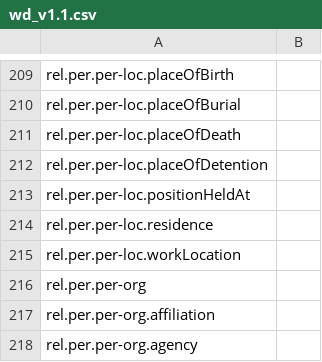
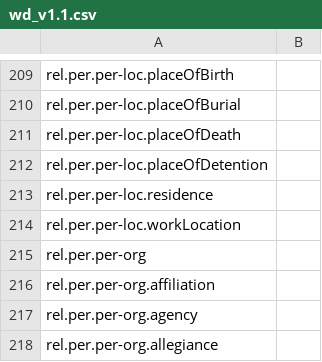
Before and after one commit to xhay-p/xhay-p.github.io, a CSV file: wd/v1.1/wd_v1.1.csv, drawn as a sheet; only a part is shown, gaps mark what is left out; the shorter side is filled out with more unchanged rows.

Commit message:
updated positionHeld

```diff
--- a/wd/v1.1/wd_v1.1.csv
+++ b/wd/v1.1/wd_v1.1.csv
@@ -212,3 +212,2 @@ rel.per.per-loc.placeOfDeath,
 rel.per.per-loc.placeOfDetention,
-rel.per.per-loc.positionHeldAt,
 rel.per.per-loc.residence,
```
Also changed, not shown: one/dbwd/dbwd.csv, one/dbwdin/dbwdin.csv.
